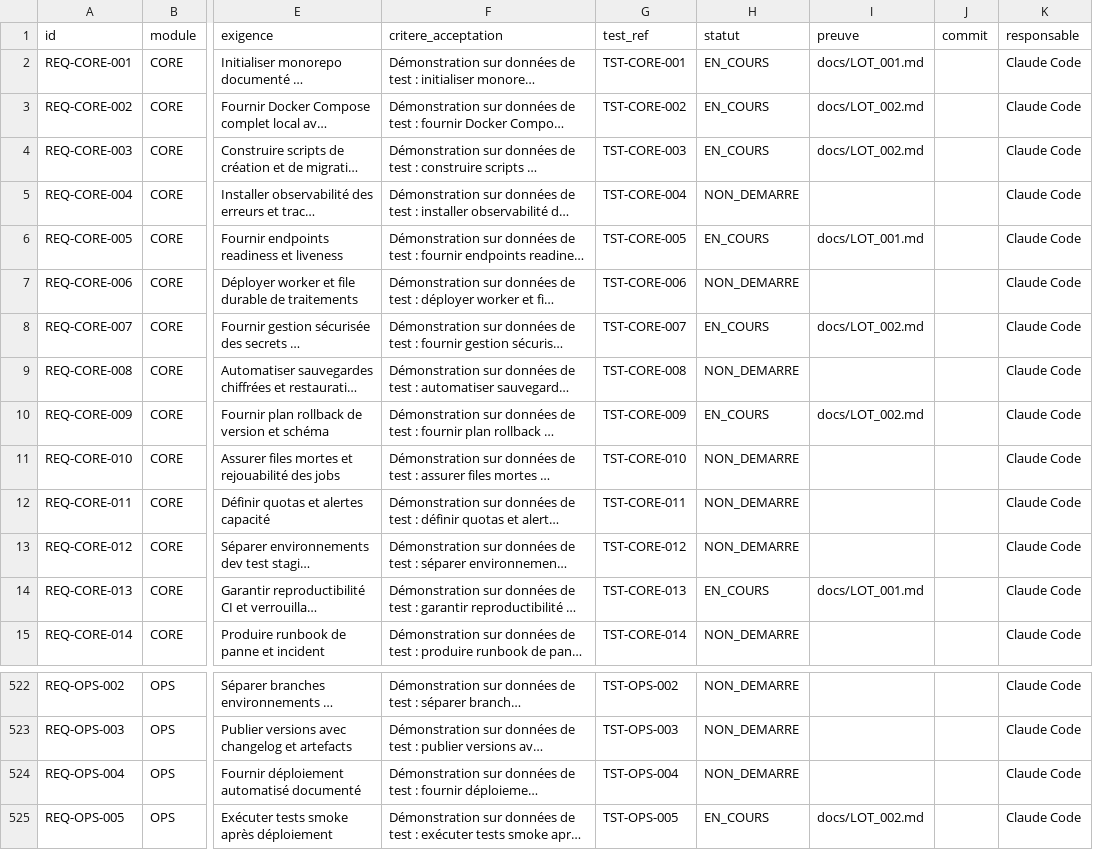
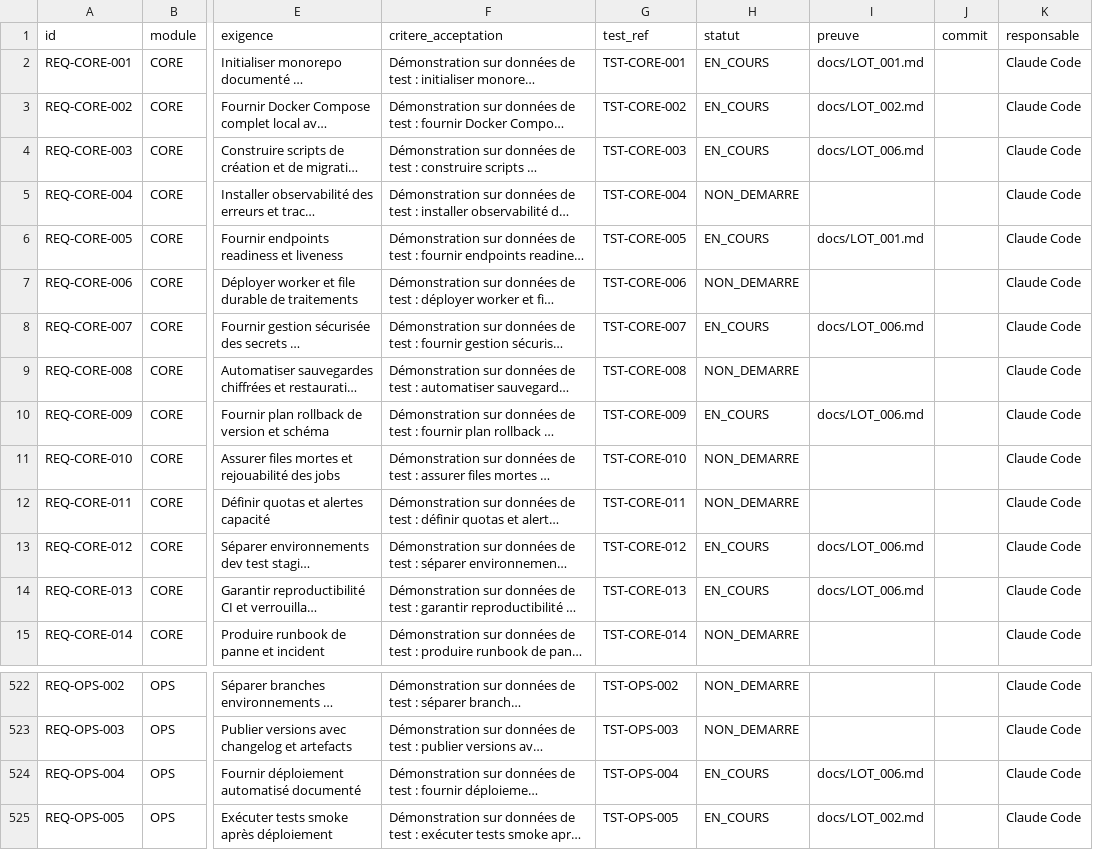
Before and after one commit to Gandji1/UNOA, a CSV file: docs/MATRICE_EXIGENCES.csv, drawn as a sheet; only a part is shown, gaps mark what is left out; long unchanged cells end in …; the diff names each change by its address in the sheet, - before the commit and + after, or states it on an @@ line.

```diff
--- a/docs/MATRICE_EXIGENCES.csv
+++ b/docs/MATRICE_EXIGENCES.csv
-I4 (preuve): docs/LOT_002.md
+I4 (preuve): docs/LOT_006.md
-I8 (preuve): docs/LOT_002.md
+I8 (preuve): docs/LOT_006.md
-I10 (preuve): docs/LOT_002.md
+I10 (preuve): docs/LOT_006.md
-H13 (statut): NON_DEMARRE
+H13 (statut): EN_COURS
-I13 (preuve): (empty)
+I13 (preuve): docs/LOT_006.md
-I14 (preuve): docs/LOT_001.md
+I14 (preuve): docs/LOT_006.md
-H524 (statut): NON_DEMARRE
+H524 (statut): EN_COURS
-I524 (preuve): (empty)
+I524 (preuve): docs/LOT_006.md
```
Also changed, not shown: 12 other files.
